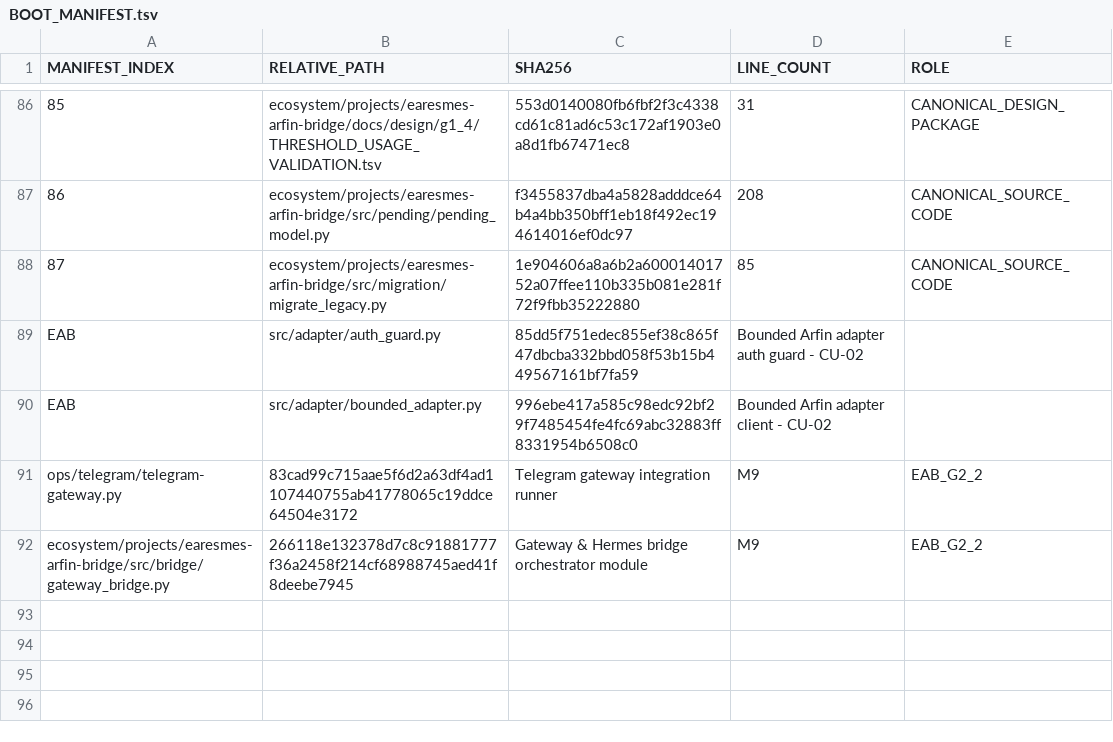
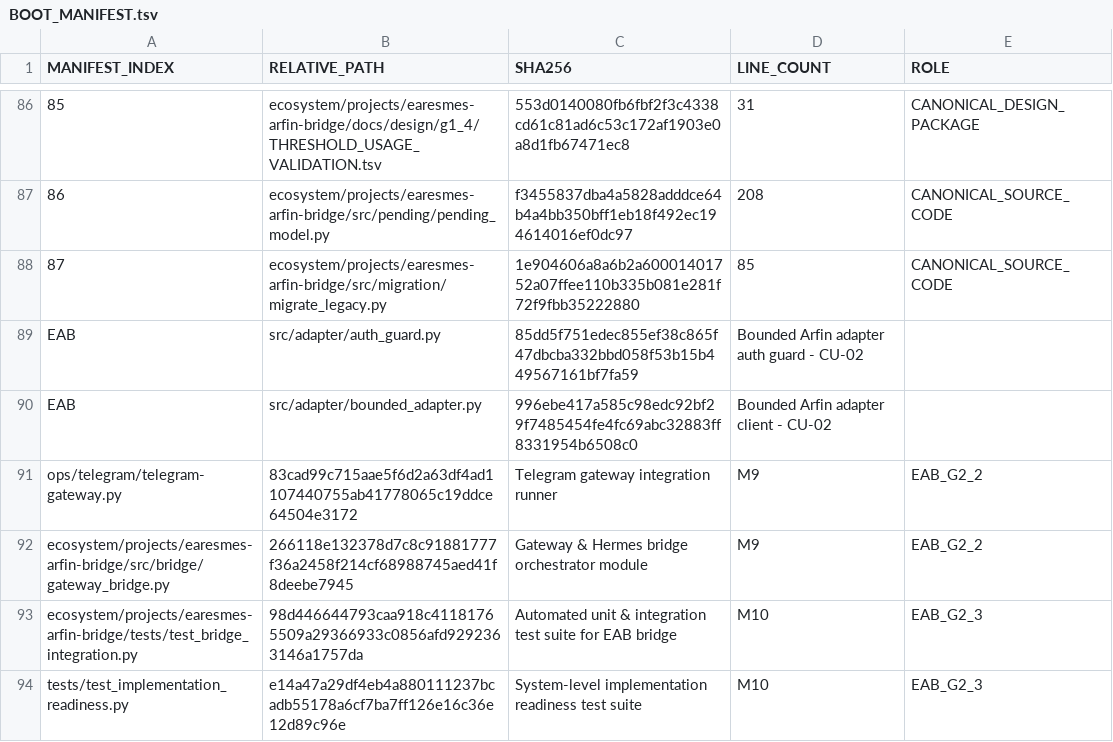
Before and after one commit to progamer6918/airo-second-brain, a TSV file: ecosystem/projects/earesmes-arfin-bridge/docs/BOOT_MANIFEST.tsv, drawn as a sheet; only a part is shown, gaps mark what is left out; the diff names each change by its address in the sheet, - before the commit and + after, or states it on an @@ line.

Commit message:
feat(eab): complete M10/G2.3 automated integration tests (CU-10)

```diff
--- a/ecosystem/projects/earesmes-arfin-bridge/docs/BOOT_MANIFEST.tsv
+++ b/ecosystem/projects/earesmes-arfin-bridge/docs/BOOT_MANIFEST.tsv
+row 93: ecosystem/projects/earesmes-arfin-bridge/tests/test_bridge_integration.py | 98d446644793caa918c41181765509a29366933c0856afd9292363146a1757da | Automated unit & integration test suite for EAB bridge | M10 | EAB_G2_3
+row 94: tests/test_implementation_readiness.py | e14a47a29df4eb4a880111237bcadb55178a6cf7ba7ff126e16c36e12d89c96e | System-level implementation readiness test suite | M10 | EAB_G2_3
```
Also changed, not shown: ecosystem/projects/earesmes-arfin-bridge/docs/MILESTONE_TRACKER.tsv, 4 other files.
